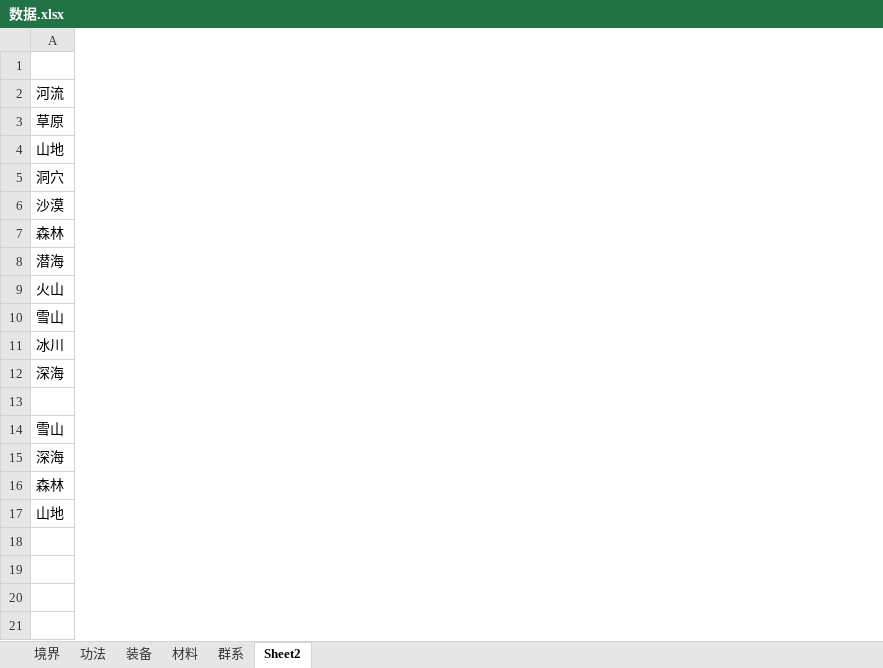
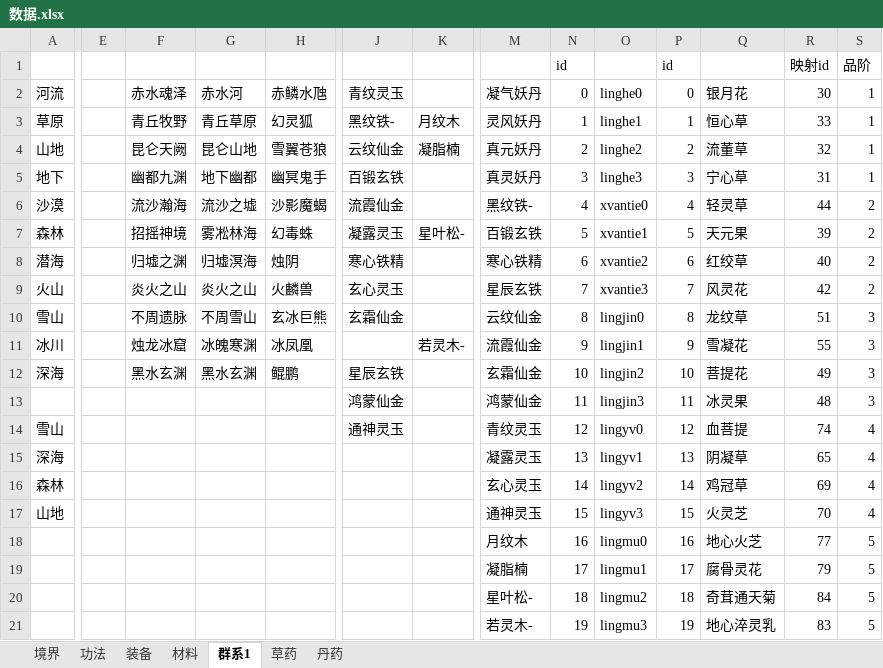
Before and after one commit to huase123/xiuxianzhilu, an Excel workbook: gamedata/数据.xlsx, sheet 群系1, drawn as a sheet; only a part is shown, gaps mark what is left out; values as stored, in another font and other column widths than the file's, no borders; rows hold the shown columns only; the diff covers the shown part only; the diff names each change by its address in the sheet, - before the commit and + after, or states it on an @@ line.

```diff
--- a/gamedata/数据.xlsx (sheet 群系1)
+++ b/gamedata/数据.xlsx (sheet 群系1)
-sheet tab: Sheet2
+sheet tab: 群系1
-sheet tab: 群系
+sheet tab: 草药
+sheet tab: 丹药
+column E, empty
+column F, rows 2-12: 赤水魂泽 | 青丘牧野‌ | 昆仑天阙 | 幽都九渊‌ | 流沙瀚海‌ | 招摇神境‌ | 归墟之渊‌ | 炎火之山‌ | 不周遗脉‌ | 烛龙冰窟‌ | 黑水玄渊‌
+column G, rows 2-12: 赤水河 | 青丘草原 | 昆仑山地 | 地下幽都 | 流沙之墟 | 雾凇林海‌ | 归墟溟海 | 炎火之山‌ | 不周雪山 | 冰魄寒渊 | 黑水玄渊‌
+column H, rows 2-12: 赤鳞水虺 | 幻灵狐 | 雪翼苍狼 | 幽冥鬼手 | 沙影魔蝎 | 幻毒蛛 | 烛阴 | 火麟兽 | 玄冰巨熊 | 冰凤凰 | 鲲鹏
+column J, rows 2-14: 青纹灵玉 | 黑纹铁- | 云纹仙金 | 百锻玄铁 | 流霞仙金 | 凝露灵玉 | 寒心铁精 | 玄心灵玉 | 玄霜仙金 |  | 星辰玄铁 | 鸿蒙仙金 | 通神灵玉
+column K, rows 3-11: 月纹木‌ | 凝脂楠‌ |  |  | 星叶松- |  |  |  | 若灵木-
+column M, rows 2-17: 凝气妖丹 | 灵风妖丹 | 真元妖丹 | 真灵妖丹 | 黑纹铁- | 百锻玄铁 | 寒心铁精 | 星辰玄铁 | 云纹仙金 | 流霞仙金 | 玄霜仙金 | 鸿蒙仙金 | 青纹灵玉 | 凝露灵玉 | 玄心灵玉 | 通神灵玉
+column N, rows 1-17: id | 0 | 1 | 2 | 3 | 4 | 5 | 6 | 7 | 8 | 9 | 10 | 11 | 12 | 13 | 14 | 15
+column O, rows 2-17: linghe0 | linghe1 | linghe2 | linghe3 | xvantie0 | xvantie1 | xvantie2 | xvantie3 | lingjin0 | lingjin1 | lingjin2 | lingjin3 | lingyv0 | lingyv1 | lingyv2 | lingyv3
+column P, rows 1-17: id | 0 | 1 | 2 | 3 | 4 | 5 | 6 | 7 | 8 | 9 | 10 | 11 | 12 | 13 | 14 | 15
+column Q, rows 2-17: 银月花 | 恒心草 | 流董草 | 宁心草 | 轻灵草 | 天元果 | 红绞草 | 风灵花 | 龙纹草 | 雪凝花 | 菩提花 | 冰灵果 | 血菩提 | 阴凝草 | 鸡冠草 | 火灵芝
+column R, rows 1-17: 映射id | 30 | 33 | 32 | 31 | 44 | 39 | 40 | 42 | 51 | 55 | 49 | 48 | 74 | 65 | 69 | 70
+column S, rows 1-17: 品阶 | 1 | 1 | 1 | 1 | 2 | 2 | 2 | 2 | 3 | 3 | 3 | 3 | 4 | 4 | 4 | 4
-A5: 洞穴
+A5: 地下
-row 13: (empty)
+row 13:  |  |  |  |  | 鸿蒙仙金 |  | 鸿蒙仙金 | 11 | lingjin3 | 11 | 冰灵果 | 48 | 3
+row 18:  |  |  |  |  |  |  | 月纹木‌ | 16 | lingmu0 | 16 | 地心火芝 | 77 | 5
+row 19:  |  |  |  |  |  |  | 凝脂楠‌ | 17 | lingmu1 | 17 | 腐骨灵花 | 79 | 5
+row 20:  |  |  |  |  |  |  | 星叶松- | 18 | lingmu2 | 18 | 奇茸通天菊 | 84 | 5
+row 21:  |  |  |  |  |  |  | 若灵木- | 19 | lingmu3 | 19 | 地心淬灵乳 | 83 | 5
```
Also changed, not shown: 2 added columns elsewhere in this sheet, sheet 装备, 48 other files.
